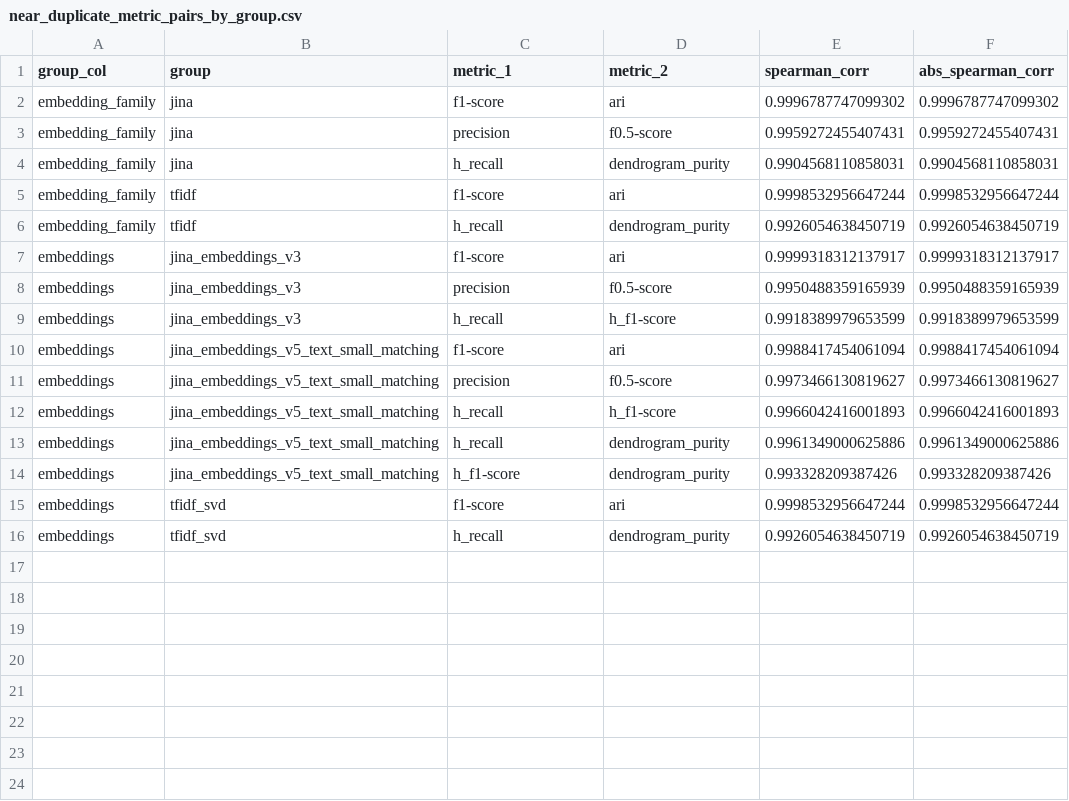
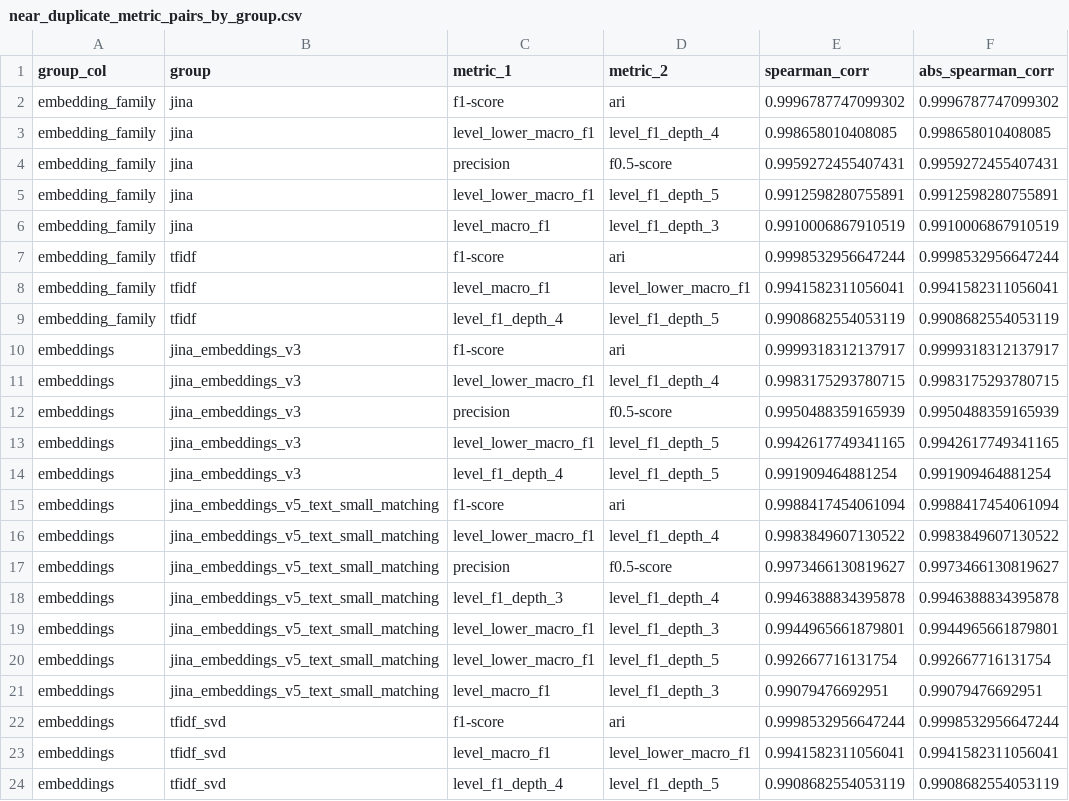
Before and after one commit to haritonn/coursework3, a CSV file: results/near_duplicate_metric_pairs_by_group.csv, drawn as a sheet.

```diff
--- a/results/near_duplicate_metric_pairs_by_group.csv
+++ b/results/near_duplicate_metric_pairs_by_group.csv
@@ -2,15 +2,23 @@ group_col,group,metric_1,metric_2,spearman_corr,abs_spearman_corr
 embedding_family,jina,f1-score,ari,0.9996787747099302,0.9996787747099302
+embedding_family,jina,level_lower_macro_f1,level_f1_depth_4,0.998658010408085,0.998658010408085
 embedding_family,jina,precision,f0.5-score,0.9959272455407431,0.9959272455407431
-embedding_family,jina,h_recall,dendrogram_purity,0.9904568110858031,0.9904568110858031
+embedding_family,jina,level_lower_macro_f1,level_f1_depth_5,0.9912598280755891,0.9912598280755891
+embedding_family,jina,level_macro_f1,level_f1_depth_3,0.9910006867910519,0.9910006867910519
 embedding_family,tfidf,f1-score,ari,0.9998532956647244,0.9998532956647244
-embedding_family,tfidf,h_recall,dendrogram_purity,0.9926054638450719,0.9926054638450719
+embedding_family,tfidf,level_macro_f1,level_lower_macro_f1,0.9941582311056041,0.9941582311056041
+embedding_family,tfidf,level_f1_depth_4,level_f1_depth_5,0.9908682554053119,0.9908682554053119
 embeddings,jina_embeddings_v3,f1-score,ari,0.9999318312137917,0.9999318312137917
+embeddings,jina_embeddings_v3,level_lower_macro_f1,level_f1_depth_4,0.9983175293780715,0.9983175293780715
 embeddings,jina_embeddings_v3,precision,f0.5-score,0.9950488359165939,0.9950488359165939
-embeddings,jina_embeddings_v3,h_recall,h_f1-score,0.9918389979653599,0.9918389979653599
+embeddings,jina_embeddings_v3,level_lower_macro_f1,level_f1_depth_5,0.9942617749341165,0.9942617749341165
+embeddings,jina_embeddings_v3,level_f1_depth_4,level_f1_depth_5,0.991909464881254,0.991909464881254
 embeddings,jina_embeddings_v5_text_small_matching,f1-score,ari,0.9988417454061094,0.9988417454061094
+embeddings,jina_embeddings_v5_text_small_matching,level_lower_macro_f1,level_f1_depth_4,0.9983849607130522,0.9983849607130522
 embeddings,jina_embeddings_v5_text_small_matching,precision,f0.5-score,0.9973466130819627,0.9973466130819627
-embeddings,jina_embeddings_v5_text_small_matching,h_recall,h_f1-score,0.9966042416001893,0.9966042416001893
-embeddings,jina_embeddings_v5_text_small_matching,h_recall,dendrogram_purity,0.9961349000625886,0.9961349000625886
-embeddings,jina_embeddings_v5_text_small_matching,h_f1-score,dendrogram_purity,0.993328209387426,0.993328209387426
+embeddings,jina_embeddings_v5_text_small_matching,level_f1_depth_3,level_f1_depth_4,0.9946388834395878,0.9946388834395878
+embeddings,jina_embeddings_v5_text_small_matching,level_lower_macro_f1,level_f1_depth_3,0.9944965661879801,0.9944965661879801
+embeddings,jina_embeddings_v5_text_small_matching,level_lower_macro_f1,level_f1_depth_5,0.992667716131754,0.992667716131754
+embeddings,jina_embeddings_v5_text_small_matching,level_macro_f1,level_f1_depth_3,0.99079476692951,0.99079476692951
 embeddings,tfidf_svd,f1-score,ari,0.9998532956647244,0.9998532956647244
-embeddings,tfidf_svd,h_recall,dendrogram_purity,0.9926054638450719,0.9926054638450719
+embeddings,tfidf_svd,level_macro_f1,level_lower_macro_f1,0.9941582311056041,0.9941582311056041
+embeddings,tfidf_svd,level_f1_depth_4,level_f1_depth_5,0.9908682554053119,0.9908682554053119
```
Also changed, not shown: results/correlations_internal_external.csv, results/correlations_internal_external_by_embedding_family.csv, 10 other files.
